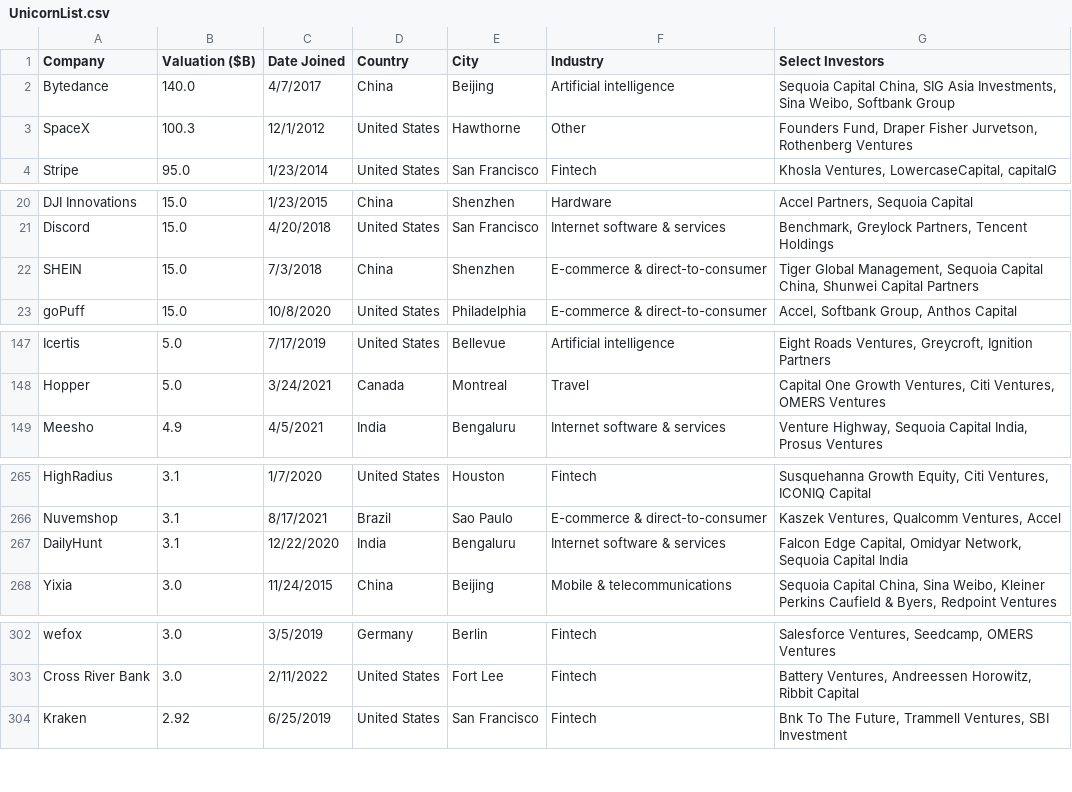
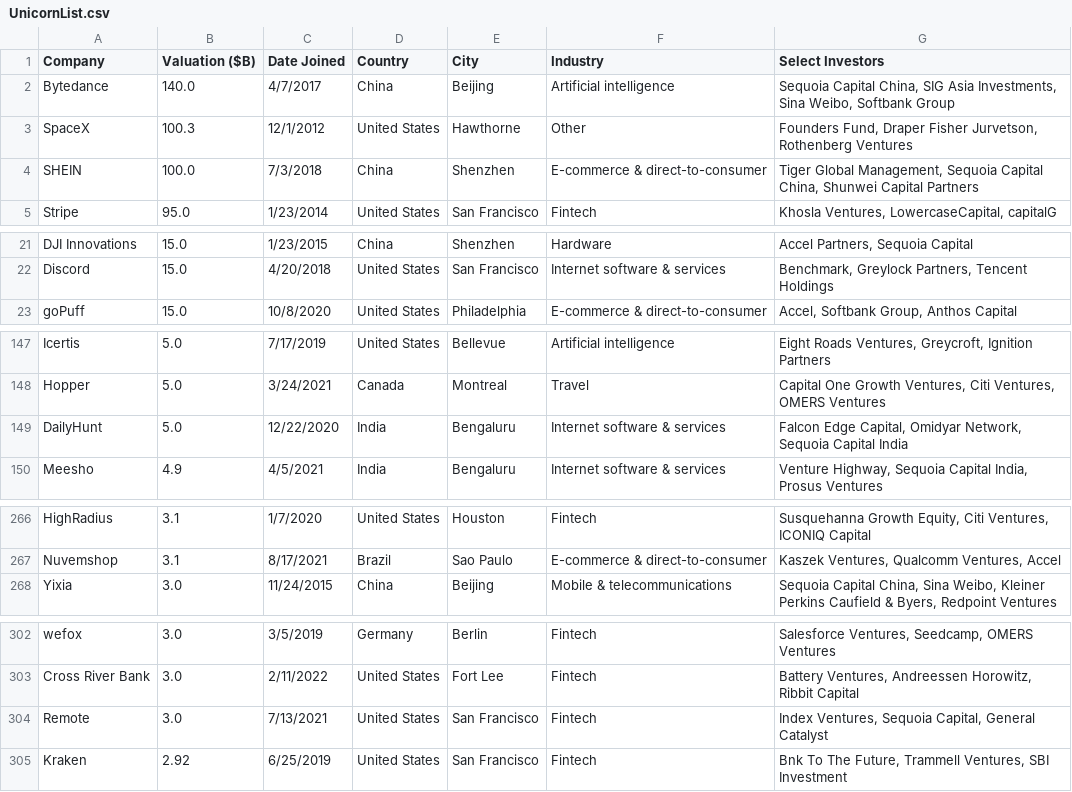
Before and after one commit to Hiromisa/unicorn-autoscrape, a CSV file: UnicornList.csv, drawn as a sheet; only a part is shown, gaps mark what is left out; removed rows and columns are numbered as before the commit, all else as after; the diff covers the shown part only; the diff names each change by its address in the sheet, - before the commit and + after, or states it on an @@ line.

```diff
--- a/UnicornList.csv
+++ b/UnicornList.csv
+row 4: SHEIN | 100.0 | 7/3/2018 | China | Shenzhen | E-commerce & direct-to-consumer | Tiger Global Management, Sequoia Capital China, Shunwei Capital Partners
-row 22: SHEIN | 15.0 | 7/3/2018 | China | Shenzhen | E-commerce & direct-to-consumer | Tiger Global Management, Sequoia Capital China, Shunwei Capital Partners
+row 149: DailyHunt | 5.0 | 12/22/2020 | India | Bengaluru | Internet software & services | Falcon Edge Capital, Omidyar Network, Sequoia Capital India
-row 267: DailyHunt | 3.1 | 12/22/2020 | India | Bengaluru | Internet software & services | Falcon Edge Capital, Omidyar Network, Sequoia Capital India
+row 304: Remote | 3.0 | 7/13/2021 | United States | San Francisco | Fintech | Index Ventures, Sequoia Capital, General Catalyst
```
Also changed, not shown: 5 added rows, 2 removed rows and 1 edited cell elsewhere in this file.
